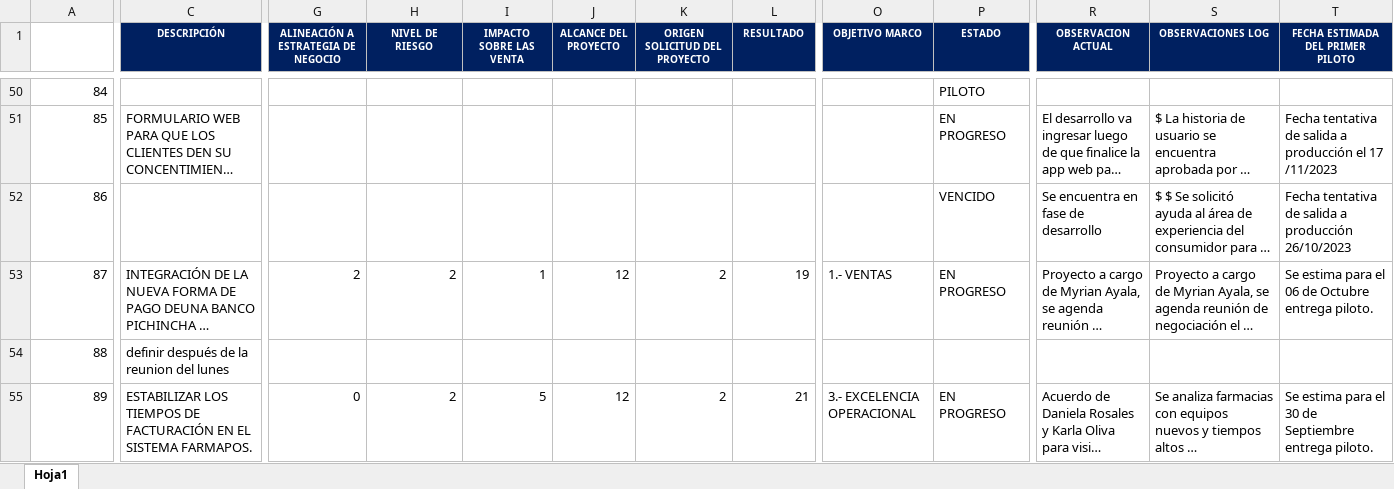
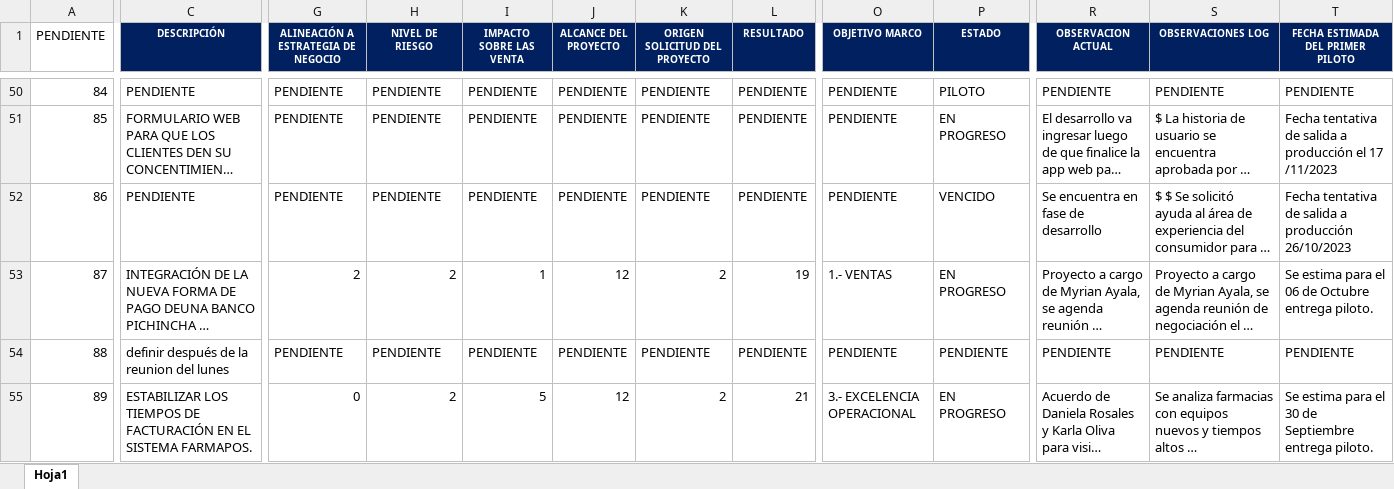
Before and after one commit to FrancisU20/chatbot_xone_v1, an Excel workbook: ProyectosEjemplo.xlsx, sheet Hoja1, drawn as a sheet; only a part is shown, gaps mark what is left out; long unchanged cells end in …; values as stored, in another font and other column widths than the file's, no borders; conditional formats not drawn; the diff covers the shown part only; the diff names each change by its address in the sheet, - before the commit and + after, or states it on an @@ line.

Commit message:
Actualizando Archivo de Excel para visualizacion

```diff
--- a/ProyectosEjemplo.xlsx (sheet Hoja1)
+++ b/ProyectosEjemplo.xlsx (sheet Hoja1)
-A1: (empty)
+A1: PENDIENTE
-C50 (DESCRIPCIÓN): (empty)
+C50 (DESCRIPCIÓN): PENDIENTE
-G50:G52: (empty)
+G50:G52: PENDIENTE
-H50:H52 (NIVEL DE RIESGO): (empty)
+H50:H52 (NIVEL DE RIESGO): PENDIENTE
-I50:I52 (IMPACTO SOBRE LAS VENTA): (empty)
+I50:I52 (IMPACTO SOBRE LAS VENTA): PENDIENTE
-J50:J52 (ALCANCE DEL PROYECTO): (empty)
+J50:J52 (ALCANCE DEL PROYECTO): PENDIENTE
-K50:K52 (ORIGEN SOLICITUD DEL PROYECTO): (empty)
+K50:K52 (ORIGEN SOLICITUD DEL PROYECTO): PENDIENTE
-L50:L52 (RESULTADO): (empty)
+L50:L52 (RESULTADO): PENDIENTE
-O50:O52 (OBJETIVO MARCO): (empty)
+O50:O52 (OBJETIVO MARCO): PENDIENTE
-R50 (OBSERVACION ACTUAL): (empty)
+R50 (OBSERVACION ACTUAL): PENDIENTE
-S50 (OBSERVACIONES LOG): (empty)
+S50 (OBSERVACIONES LOG): PENDIENTE
-T50 (FECHA ESTIMADA DEL PRIMER PILOTO): (empty)
+T50 (FECHA ESTIMADA DEL PRIMER PILOTO): PENDIENTE
-C52 (DESCRIPCIÓN): (empty)
+C52 (DESCRIPCIÓN): PENDIENTE
-G54: (empty)
+G54: PENDIENTE
-H54 (NIVEL DE RIESGO): (empty)
+H54 (NIVEL DE RIESGO): PENDIENTE
-I54 (IMPACTO SOBRE LAS VENTA): (empty)
+I54 (IMPACTO SOBRE LAS VENTA): PENDIENTE
-J54 (ALCANCE DEL PROYECTO): (empty)
+J54 (ALCANCE DEL PROYECTO): PENDIENTE
-K54 (ORIGEN SOLICITUD DEL PROYECTO): (empty)
+K54 (ORIGEN SOLICITUD DEL PROYECTO): PENDIENTE
-L54 (RESULTADO): (empty)
+L54 (RESULTADO): PENDIENTE
-O54 (OBJETIVO MARCO): (empty)
+O54 (OBJETIVO MARCO): PENDIENTE
-P54 (ESTADO): (empty)
+P54 (ESTADO): PENDIENTE
-R54 (OBSERVACION ACTUAL): (empty)
+R54 (OBSERVACION ACTUAL): PENDIENTE
-S54 (OBSERVACIONES LOG): (empty)
+S54 (OBSERVACIONES LOG): PENDIENTE
-T54 (FECHA ESTIMADA DEL PRIMER PILOTO): (empty)
+T54 (FECHA ESTIMADA DEL PRIMER PILOTO): PENDIENTE
```
Also changed, not shown: 123 edited cells elsewhere in this sheet.
